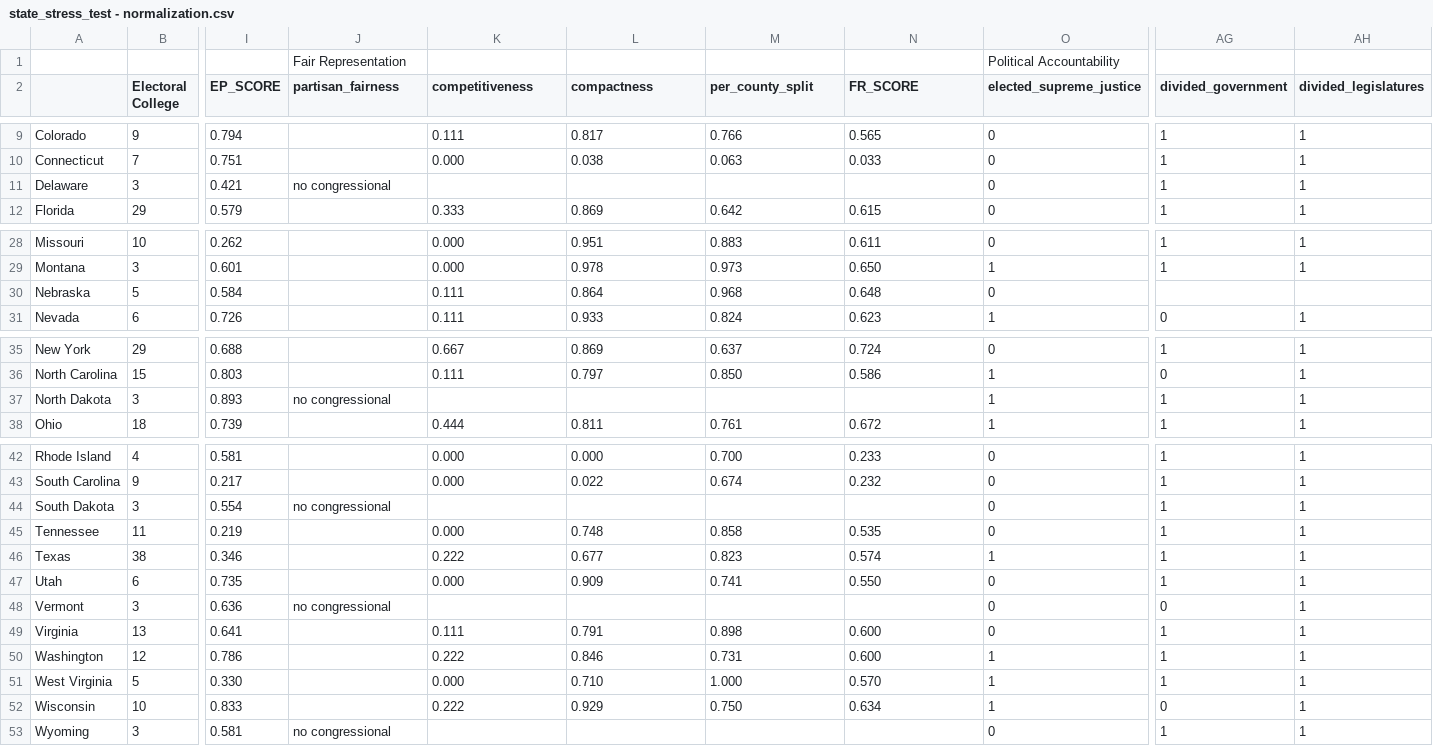
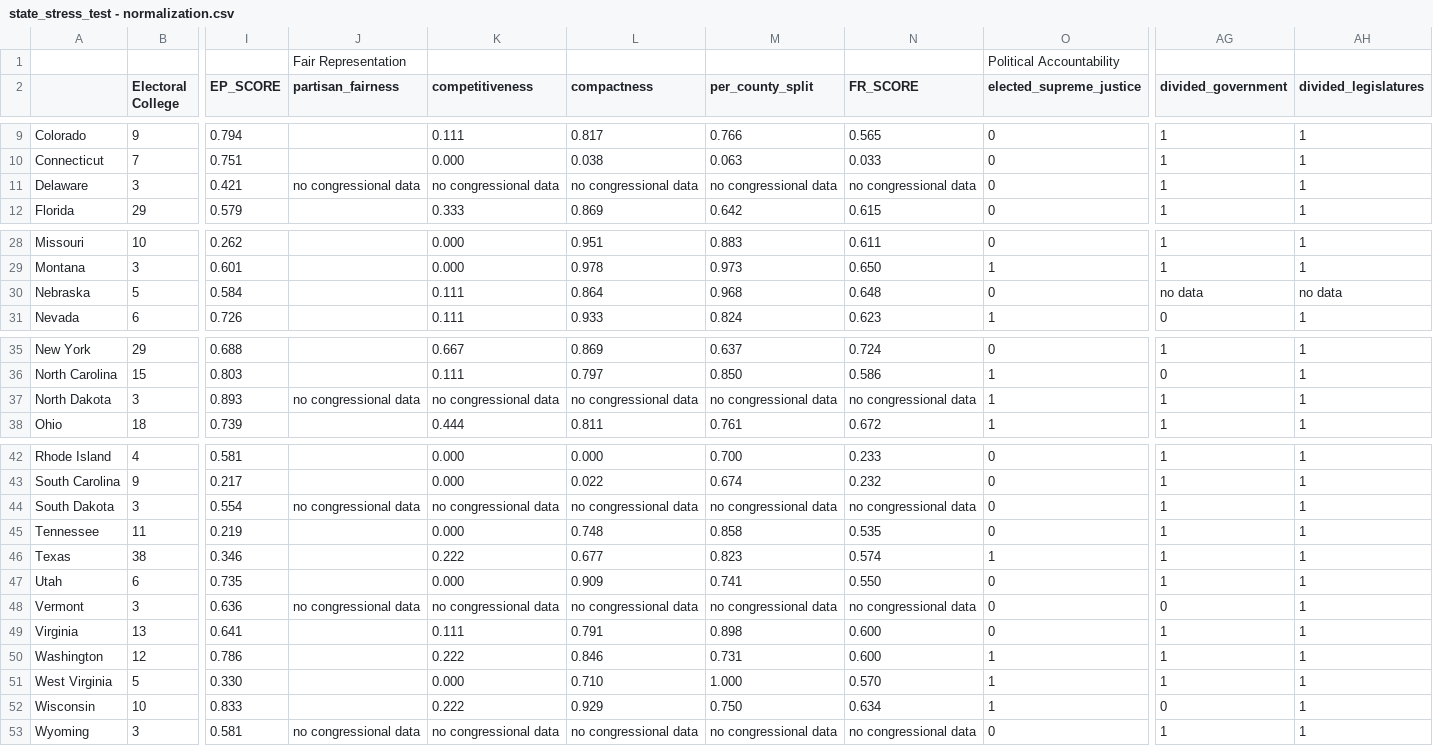
Before and after one commit to Electoral-Innovation-Lab/Playbook-Project, a CSV file: db/data/state_stress_test - normalization.csv, drawn as a sheet; only a part is shown, gaps mark what is left out; the diff names each change by its address in the sheet, - before the commit and + after, or states it on an @@ line.

Commit message:
incorporating real data to tool

```diff
--- a/db/data/state_stress_test - normalization.csv
+++ b/db/data/state_stress_test - normalization.csv
-J11 (partisan_fairness): no congressional
+J11 (partisan_fairness): no congressional data
-K11 (competitiveness): (empty)
+K11 (competitiveness): no congressional data
-L11 (compactness): (empty)
+L11 (compactness): no congressional data
-M11 (per_county_split): (empty)
+M11 (per_county_split): no congressional data
-N11 (FR_SCORE): (empty)
+N11 (FR_SCORE): no congressional data
-AG30 (divided_government): (empty)
+AG30 (divided_government): no data
-AH30 (divided_legislatures): (empty)
+AH30 (divided_legislatures): no data
-J37 (partisan_fairness): no congressional
+J37 (partisan_fairness): no congressional data
-K37 (competitiveness): (empty)
+K37 (competitiveness): no congressional data
-L37 (compactness): (empty)
+L37 (compactness): no congressional data
-M37 (per_county_split): (empty)
+M37 (per_county_split): no congressional data
-N37 (FR_SCORE): (empty)
+N37 (FR_SCORE): no congressional data
-J44 (partisan_fairness): no congressional
+J44 (partisan_fairness): no congressional data
-K44 (competitiveness): (empty)
+K44 (competitiveness): no congressional data
-L44 (compactness): (empty)
+L44 (compactness): no congressional data
-M44 (per_county_split): (empty)
+M44 (per_county_split): no congressional data
-N44 (FR_SCORE): (empty)
+N44 (FR_SCORE): no congressional data
-J48 (partisan_fairness): no congressional
+J48 (partisan_fairness): no congressional data
-K48 (competitiveness): (empty)
+K48 (competitiveness): no congressional data
-L48 (compactness): (empty)
+L48 (compactness): no congressional data
-M48 (per_county_split): (empty)
+M48 (per_county_split): no congressional data
-N48 (FR_SCORE): (empty)
+N48 (FR_SCORE): no congressional data
-J53 (partisan_fairness): no congressional
+J53 (partisan_fairness): no congressional data
-K53 (competitiveness): (empty)
+K53 (competitiveness): no congressional data
-L53 (compactness): (empty)
+L53 (compactness): no congressional data
-M53 (per_county_split): (empty)
+M53 (per_county_split): no congressional data
-N53 (FR_SCORE): (empty)
+N53 (FR_SCORE): no congressional data
```
Also changed, not shown: 22 other files.
